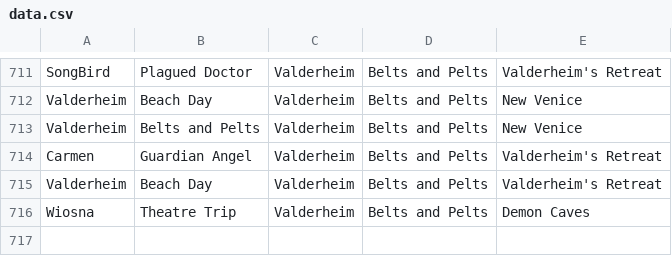
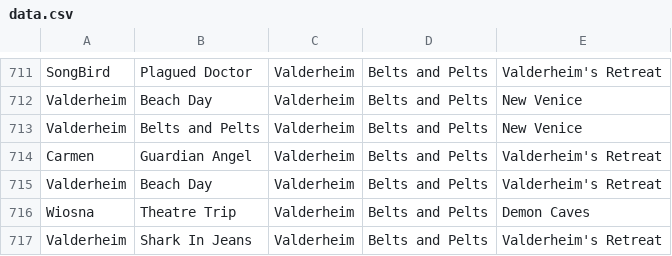
Before and after one commit to MattBrettGames/MagicTheBladdering, a CSV file: FunGame/Assets/Reports/data.csv, drawn as a sheet; only a part is shown, gaps mark what is left out.

```diff
--- a/FunGame/Assets/Reports/data.csv
+++ b/FunGame/Assets/Reports/data.csv
@@ -716 +716,2 @@ Valderheim,Beach Day,Valderheim,Belts and Pelts,Valderheim's Retreat
 Wiosna,Theatre Trip,Valderheim,Belts and Pelts,Demon Caves
+Valderheim,Shark In Jeans,Valderheim,Belts and Pelts,Valderheim's Retreat
```
Also changed, not shown: 7 other files.
